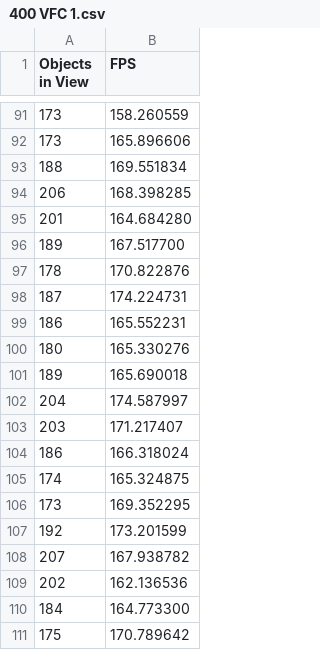
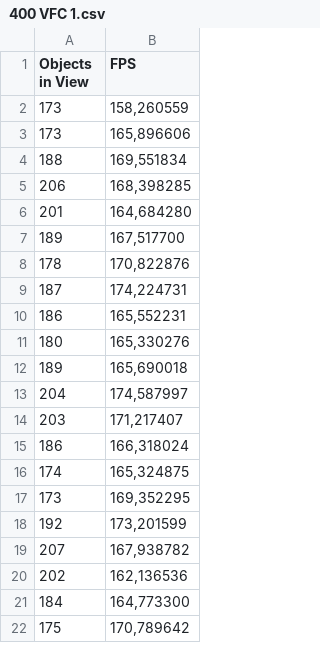
Before and after one commit to Rutger9800/ViewFrustumEffectiveness, a CSV file: _vs2015/csvfiles/400 VFC 1.csv, drawn as a sheet; only a part is shown, gaps mark what is left out; the diff covers the shown part only.

```diff
--- a/_vs2015/csvfiles/400 VFC 1.csv
+++ b/_vs2015/csvfiles/400 VFC 1.csv
@@ -91,21 +2,21 @@ Objects in View; FPS
-173;158.260559
-173;165.896606
-188;169.551834
-206;168.398285
-201;164.684280
-189;167.517700
-178;170.822876
-187;174.224731
-186;165.552231
-180;165.330276
-189;165.690018
-204;174.587997
-203;171.217407
-186;166.318024
-174;165.324875
-173;169.352295
-192;173.201599
-207;167.938782
-202;162.136536
-184;164.773300
-175;170.789642
+173;158,260559
+173;165,896606
+188;169,551834
+206;168,398285
+201;164,684280
+189;167,517700
+178;170,822876
+187;174,224731
+186;165,552231
+180;165,330276
+189;165,690018
+204;174,587997
+203;171,217407
+186;166,318024
+174;165,324875
+173;169,352295
+192;173,201599
+207;167,938782
+202;162,136536
+184;164,773300
+175;170,789642
```
Also changed, not shown: 89 removed rows elsewhere in this file, _vs2015/csvfiles/1600 VFC 1.csv, _vs2015/csvfiles/196 VFC 0.csv, 6 other files.
